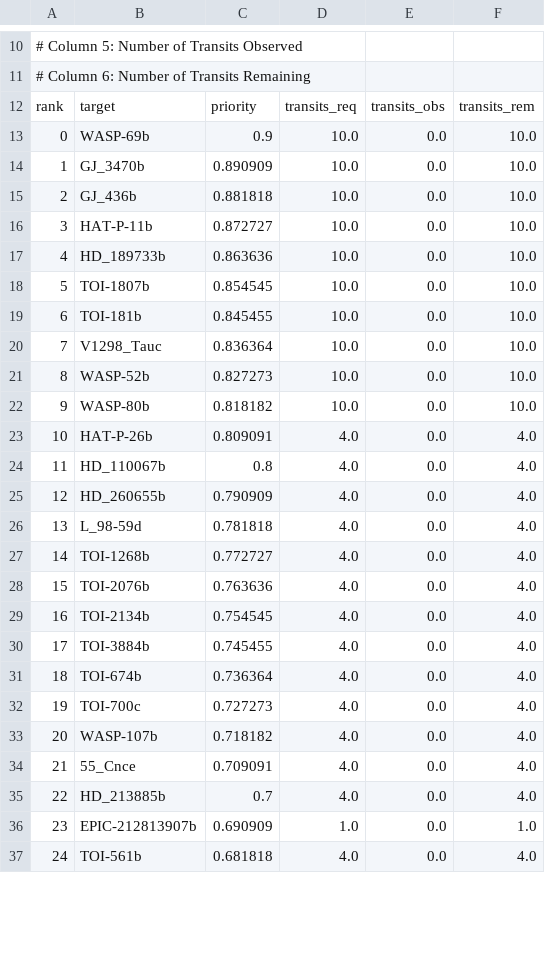
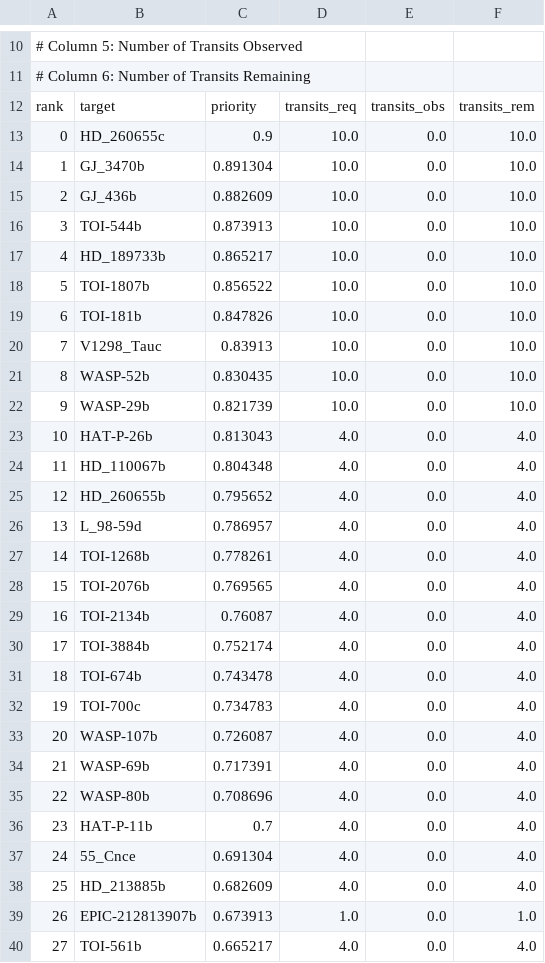
Before and after one commit to PandoraMission/PandoraTargetList, a CSV file: target_definition_files/exoplanet/exoplanet_priorities.csv, drawn as a sheet; only a part is shown, gaps mark what is left out; addresses are those after the commit; the diff covers the shown part only; the diff names each change by its address in the sheet, - before the commit and + after, or states it on an @@ line.

```diff
--- a/target_definition_files/exoplanet/exoplanet_priorities.csv
+++ b/target_definition_files/exoplanet/exoplanet_priorities.csv
@@ column A renumbered from row 4 down @@
-B13: WASP-69b
+B13: HD_260655c
-C14: 0.890909
+C14: 0.891304
-C15: 0.881818
+C15: 0.882609
-B16: HAT-P-11b
+B16: TOI-544b
-C16: 0.872727
+C16: 0.873913
-C17: 0.863636
+C17: 0.865217
-C18: 0.854545
+C18: 0.856522
-C19: 0.845455
+C19: 0.847826
-C20: 0.836364
+C20: 0.83913
-C21: 0.827273
+C21: 0.830435
-B22: WASP-80b
+B22: WASP-29b
-C22: 0.818182
+C22: 0.821739
-C23: 0.809091
+C23: 0.813043
-C24: 0.8
+C24: 0.804348
-C25: 0.790909
+C25: 0.795652
-C26: 0.781818
+C26: 0.786957
-C27: 0.772727
+C27: 0.778261
-C28: 0.763636
+C28: 0.769565
-C29: 0.754545
+C29: 0.76087
-C30: 0.745455
+C30: 0.752174
-C31: 0.736364
+C31: 0.743478
-C32: 0.727273
+C32: 0.734783
-C33: 0.718182
+C33: 0.726087
+row 34: 21 | WASP-69b | 0.717391 | 4.0 | 0.0 | 4.0
+row 35: 22 | WASP-80b | 0.708696 | 4.0 | 0.0 | 4.0
+row 36: 23 | HAT-P-11b | 0.7 | 4.0 | 0.0 | 4.0
-C37: 0.709091
+C37: 0.691304
-C38: 0.7
+C38: 0.682609
-C39: 0.690909
+C39: 0.673913
-C40: 0.681818
+C40: 0.665217
```
Also changed, not shown: 41 edited cells elsewhere in this file, target_definition_files/auxiliary-exoplanet/auxiliary-exoplanet_priorities.csv, target_definition_files/primary-exoplanet/primary-exoplanet_priorities.csv, 13 other files.
